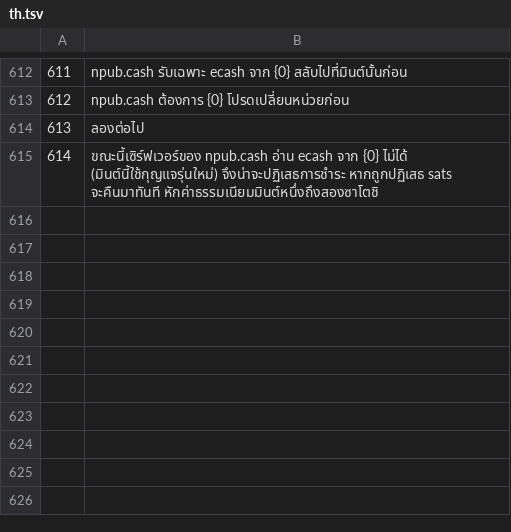
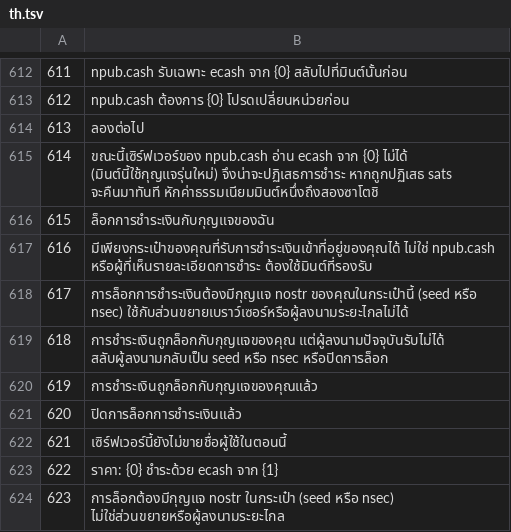
Before and after one commit to Random21m/blindsig, a TSV file: tools/i18n/tr/th.tsv, drawn as a sheet; only a part is shown, gaps mark what is left out.

```diff
--- a/tools/i18n/tr/th.tsv
+++ b/tools/i18n/tr/th.tsv
@@ -615 +615,10 @@
 614	ขณะนี้เซิร์ฟเวอร์ของ npub.cash อ่าน ecash จาก {0} ไม่ได้ (มินต์นี้ใช้กุญแจรุ่นใหม่) จึงน่าจะปฏิเสธการชำระ หากถูกปฏิเสธ sats จะคืนมาทันที หักค่าธรรมเนียมมินต์หนึ่งถึงสองซาโตชิ
+615	ล็อกการชำระเงินกับกุญแจของฉัน
+616	มีเพียงกระเป๋าของคุณที่รับการชำระเงินเข้าที่อยู่ของคุณได้ ไม่ใช่ npub.cash หรือผู้ที่เห็นรายละเอียดการชำระ ต้องใช้มินต์ที่รองรับ
+617	การล็อกการชำระเงินต้องมีกุญแจ nostr ของคุณในกระเป๋านี้ (seed หรือ nsec) ใช้กับส่วนขยายเบราว์เซอร์หรือผู้ลงนามระยะไกลไม่ได้
+618	การชำระเงินถูกล็อกกับกุญแจของคุณ แต่ผู้ลงนามปัจจุบันรับไม่ได้ สลับผู้ลงนามกลับเป็น seed หรือ nsec หรือปิดการล็อก
+619	การชำระเงินถูกล็อกกับกุญแจของคุณแล้ว
+620	ปิดการล็อกการชำระเงินแล้ว
+621	เซิร์ฟเวอร์นี้ยังไม่ขายชื่อผู้ใช้ในตอนนี้
+622	ราคา: {0} ชำระด้วย ecash จาก {1}
+623	การล็อกต้องมีกุญแจ nostr ในกระเป๋า (seed หรือ nsec) ไม่ใช่ส่วนขยายหรือผู้ลงนามระยะไกล
```
Also changed, not shown: tools/i18n/tr/ar.tsv, tools/i18n/tr/de.tsv, 45 other files.
